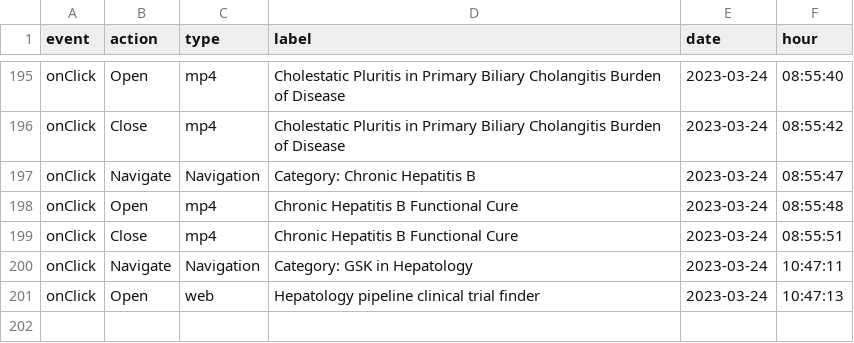
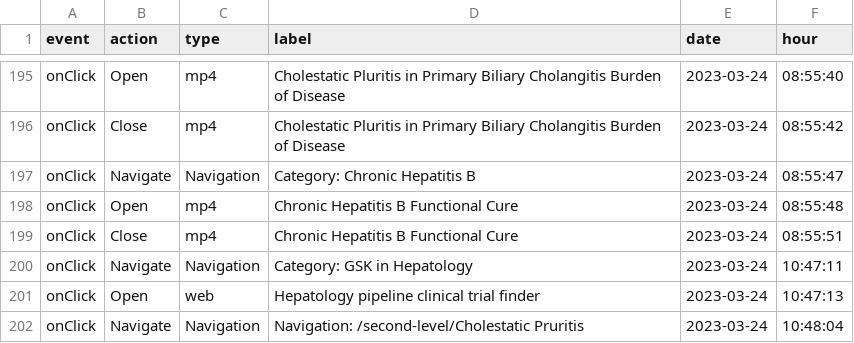
Before and after one commit to LidiaCana/gsk-test, a CSV file: 8c-16-45-23-37-39-gsk-liverconnect.csv, drawn as a sheet; only a part is shown, gaps mark what is left out; the diff names each change by its address in the sheet, - before the commit and + after, or states it on an @@ line.

Commit message:
Initial commit

```diff
--- a/8c-16-45-23-37-39-gsk-liverconnect.csv
+++ b/8c-16-45-23-37-39-gsk-liverconnect.csv
+row 202: onClick | Navigate | Navigation | Navigation: /second-level/Cholestatic Pruritis | 2023-03-24 | 10:48:04
```
